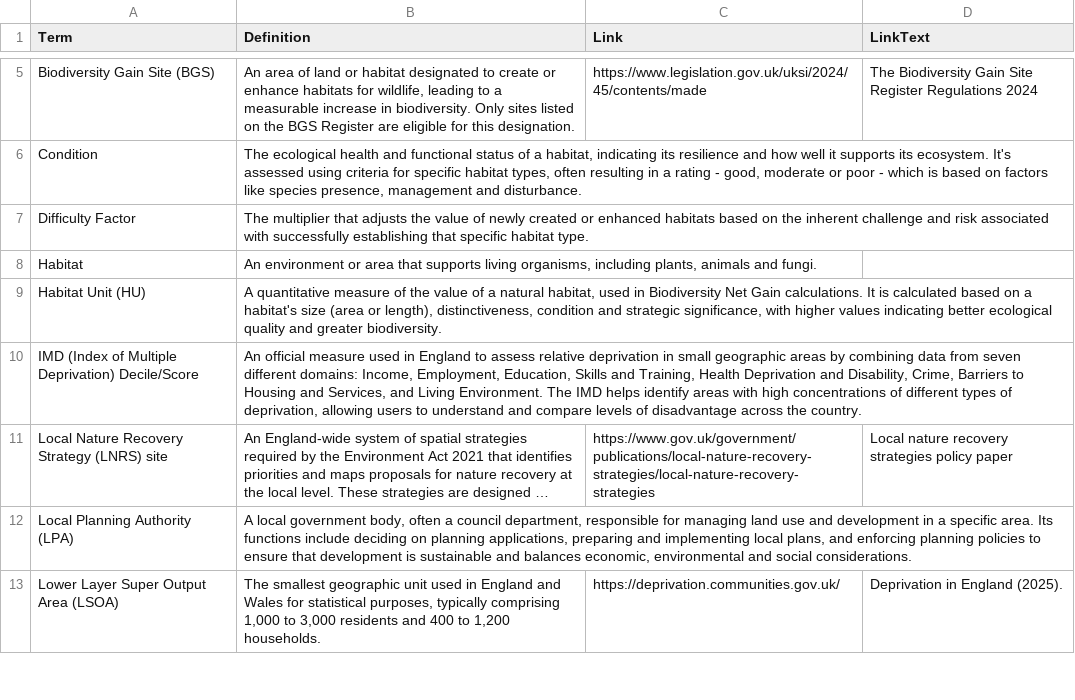
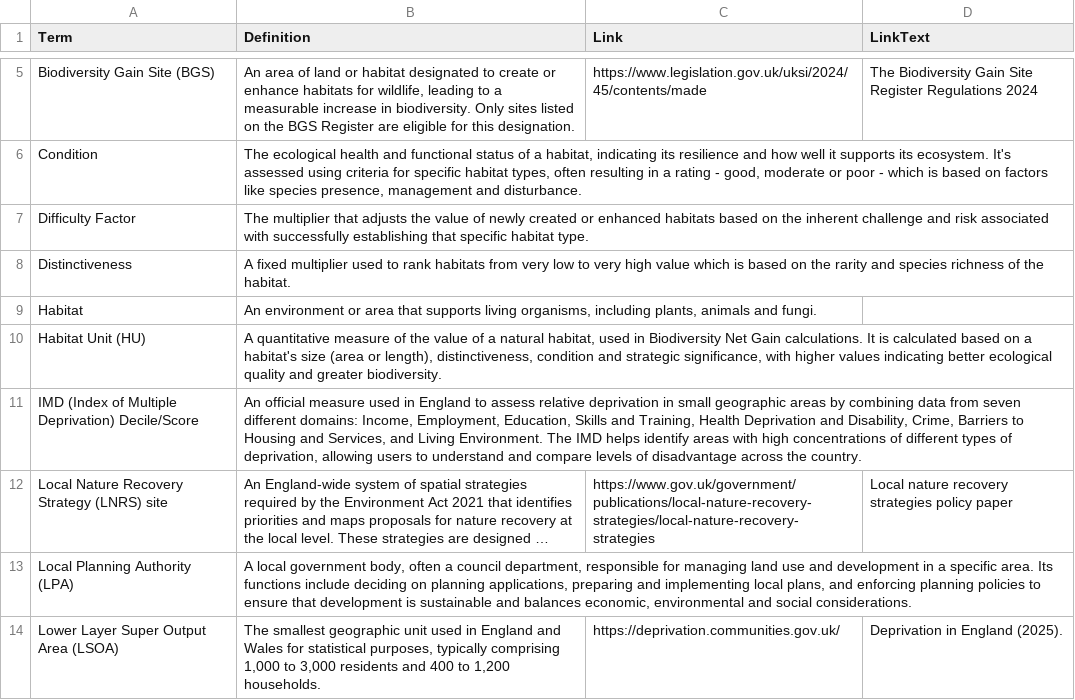
Before and after one commit to Eyesiah/biodiversity-sites-frontend, a CSV file: data/BGS-Glossary.csv, drawn as a sheet; only a part is shown, gaps mark what is left out; long unchanged cells end in …; the diff names each change by its address in the sheet, - before the commit and + after, or states it on an @@ line.

Commit message:
Add Distinctiveness definition and tooltip

```diff
--- a/data/BGS-Glossary.csv
+++ b/data/BGS-Glossary.csv
+row 8: Distinctiveness | A fixed multiplier used to rank habitats from very low to very high value which is based on the rarity and species richness of the habitat.
```
Also changed, not shown: 1 other file.
